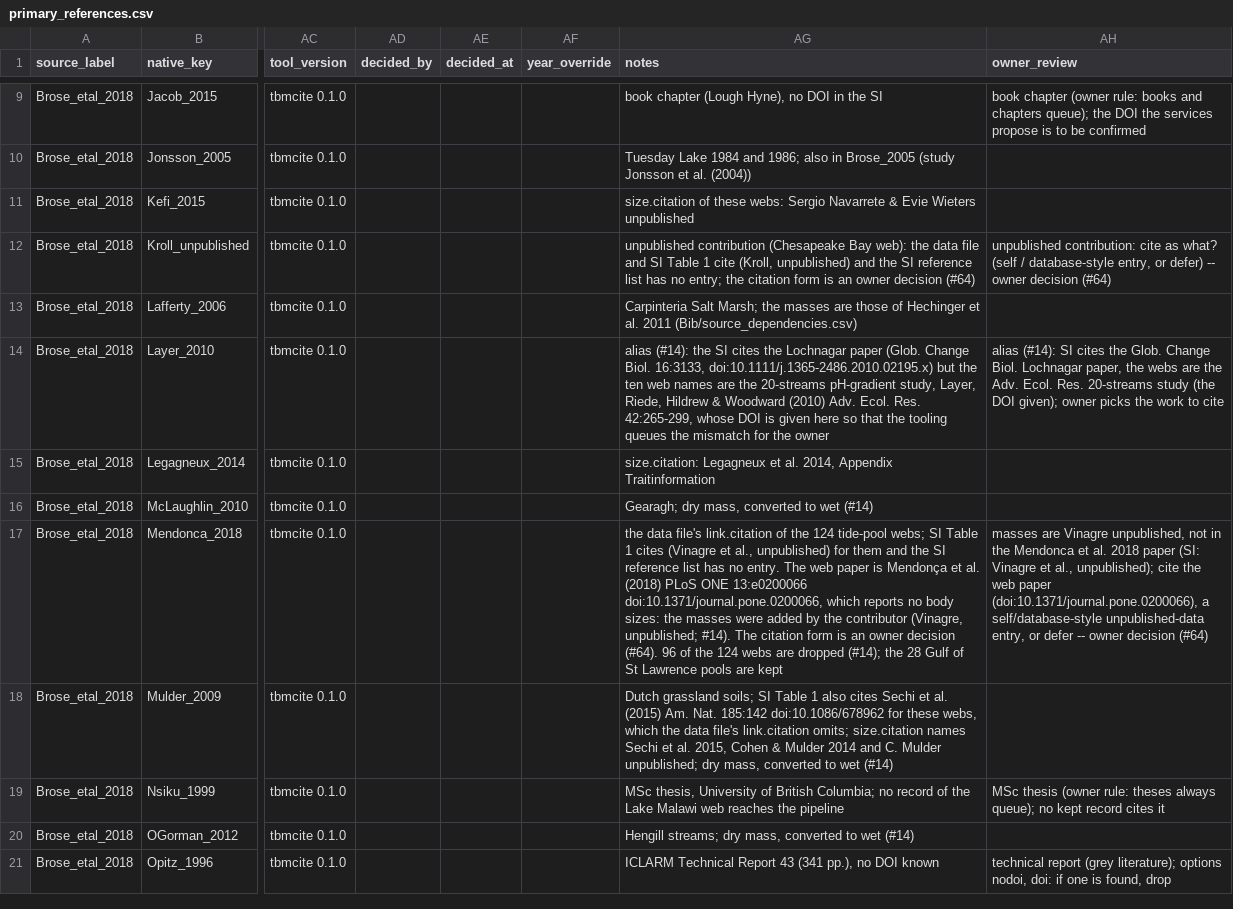
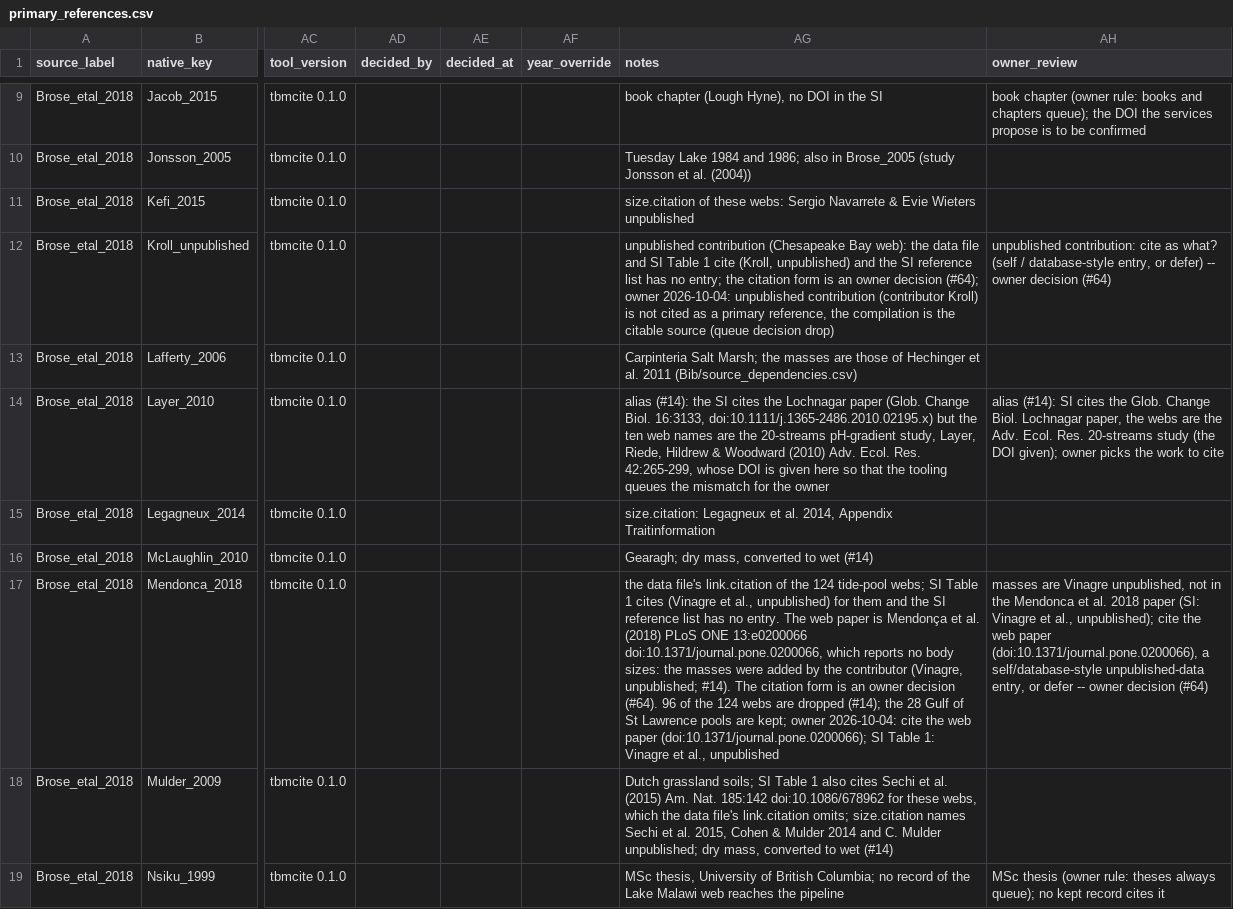
Before and after one commit to TaxonBodyMassML/TaxonBodyMass_DB, a CSV file: sources/databases/Brose_etal_2018/primary_references.csv, drawn as a sheet; only a part is shown, gaps mark what is left out; the shorter side is filled out with more unchanged rows; the diff names each change by its address in the sheet, - before the commit and + after, or states it on an @@ line.

```diff
--- a/sources/databases/Brose_etal_2018/primary_references.csv
+++ b/sources/databases/Brose_etal_2018/primary_references.csv
-AG12 (notes): …owner decision (#64)
+AG12 (notes): …owner decision (#64); owner 2026-10-04: unpublished contribution (contributor Kroll) is not cited as a primary reference, the compilation is the citable source (queue decision drop)
-AG17 (notes): …pools are kept
+AG17 (notes): …pools are kept; owner 2026-10-04: cite the web paper (doi:10.1371/journal.pone.0200066); SI Table 1: Vinagre et al., unpublished
```
Also changed, not shown: Bib/pending_citations.csv, sources/databases/DataRetriever/primary_references_Brose_2005.csv, 10 other files.
